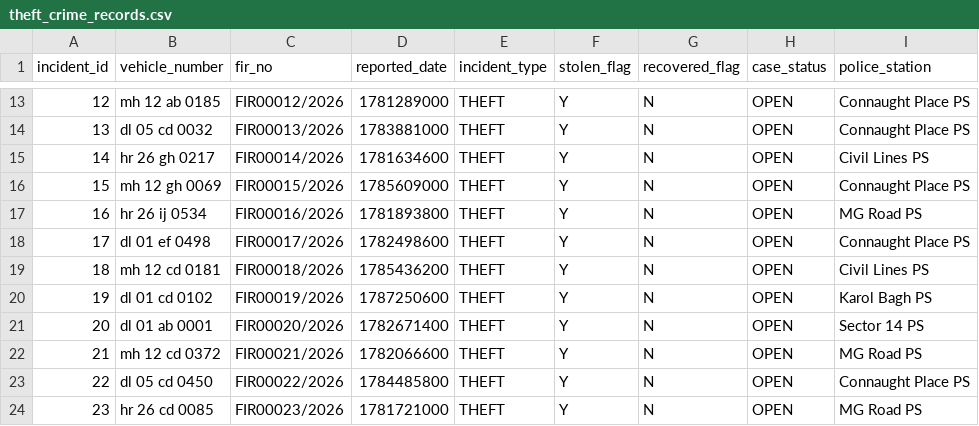
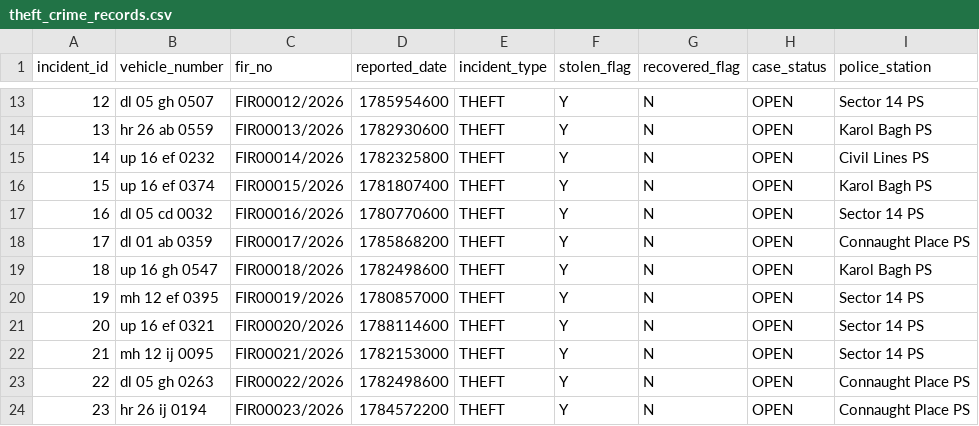
Before and after one commit to anushaanand60/IIA-vehicle-data-federation, a CSV file: IIA_Project/theft_crime_records.csv, drawn as a sheet; only a part is shown, gaps mark what is left out; the diff covers the shown part only.

```diff
--- a/IIA_Project/theft_crime_records.csv
+++ b/IIA_Project/theft_crime_records.csv
@@ -13,12 +13,12 @@ incident_id,vehicle_number,fir_no,reported_date,incident_type,stolen_flag,recove
-12,mh 12 ab 0185,FIR00012/2026,1781289000,THEFT,Y,N,OPEN,Connaught Place PS
-13,dl 05 cd 0032,FIR00013/2026,1783881000,THEFT,Y,N,OPEN,Connaught Place PS
-14,hr 26 gh 0217,FIR00014/2026,1781634600,THEFT,Y,N,OPEN,Civil Lines PS
-15,mh 12 gh 0069,FIR00015/2026,1785609000,THEFT,Y,N,OPEN,Connaught Place PS
-16,hr 26 ij 0534,FIR00016/2026,1781893800,THEFT,Y,N,OPEN,MG Road PS
-17,dl 01 ef 0498,FIR00017/2026,1782498600,THEFT,Y,N,OPEN,Connaught Place PS
-18,mh 12 cd 0181,FIR00018/2026,1785436200,THEFT,Y,N,OPEN,Civil Lines PS
-19,dl 01 cd 0102,FIR00019/2026,1787250600,THEFT,Y,N,OPEN,Karol Bagh PS
-20,dl 01 ab 0001,FIR00020/2026,1782671400,THEFT,Y,N,OPEN,Sector 14 PS
-21,mh 12 cd 0372,FIR00021/2026,1782066600,THEFT,Y,N,OPEN,MG Road PS
-22,dl 05 cd 0450,FIR00022/2026,1784485800,THEFT,Y,N,OPEN,Connaught Place PS
-23,hr 26 cd 0085,FIR00023/2026,1781721000,THEFT,Y,N,OPEN,MG Road PS
+12,dl 05 gh 0507,FIR00012/2026,1785954600,THEFT,Y,N,OPEN,Sector 14 PS
+13,hr 26 ab 0559,FIR00013/2026,1782930600,THEFT,Y,N,OPEN,Karol Bagh PS
+14,up 16 ef 0232,FIR00014/2026,1782325800,THEFT,Y,N,OPEN,Civil Lines PS
+15,up 16 ef 0374,FIR00015/2026,1781807400,THEFT,Y,N,OPEN,Karol Bagh PS
+16,dl 05 cd 0032,FIR00016/2026,1780770600,THEFT,Y,N,OPEN,Sector 14 PS
+17,dl 01 ab 0359,FIR00017/2026,1785868200,THEFT,Y,N,OPEN,Connaught Place PS
+18,up 16 gh 0547,FIR00018/2026,1782498600,THEFT,Y,N,OPEN,Karol Bagh PS
+19,mh 12 ef 0395,FIR00019/2026,1780857000,THEFT,Y,N,OPEN,Sector 14 PS
+20,up 16 ef 0321,FIR00020/2026,1788114600,THEFT,Y,N,OPEN,Sector 14 PS
+21,mh 12 ij 0095,FIR00021/2026,1782153000,THEFT,Y,N,OPEN,Sector 14 PS
+22,dl 05 gh 0263,FIR00022/2026,1782498600,THEFT,Y,N,OPEN,Connaught Place PS
+23,hr 26 ij 0194,FIR00023/2026,1784572200,THEFT,Y,N,OPEN,Connaught Place PS
```
Also changed, not shown: 82 edited cells elsewhere in this file, IIA_Project/cam_plate_captures.csv, IIA_Project/ins_policy_records.csv, 14 other files.
